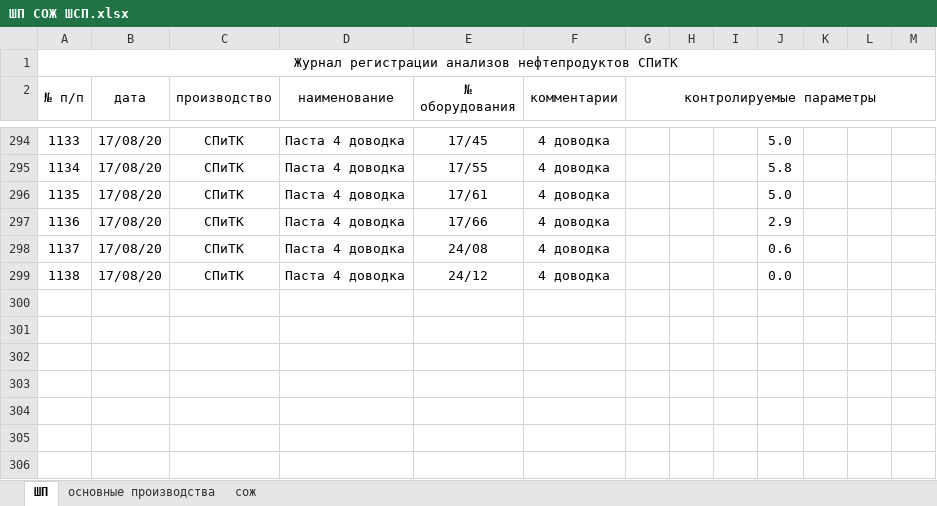
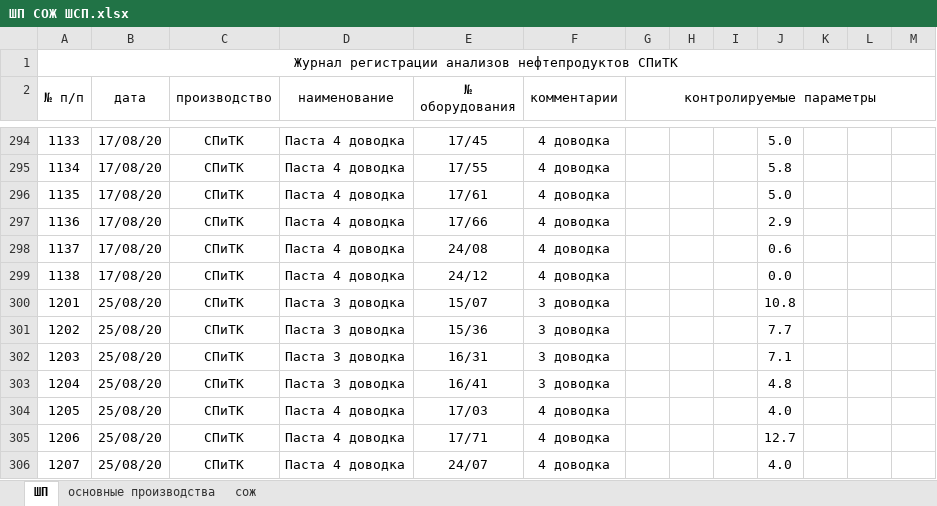
Before and after one commit to evgenysokolovskiy/MicroSystems, an Excel workbook: files/xlsx/laboratory/fact/ШП СОЖ ШСП.xlsx, sheet ШП, drawn as a sheet; only a part is shown, gaps mark what is left out; values as stored, in another font and other column widths than the file's, no borders; the diff names each change by its address in the sheet, - before the commit and + after, or states it on an @@ line.

```diff
--- a/files/xlsx/laboratory/fact/ШП СОЖ ШСП.xlsx (sheet ШП)
+++ b/files/xlsx/laboratory/fact/ШП СОЖ ШСП.xlsx (sheet ШП)
+row 300: 1201 | 25/08/20 | СПиТК | Паста 3 доводка | 15/07 | 3 доводка |  |  |  | 10.8
+row 301: 1202 | 25/08/20 | СПиТК | Паста 3 доводка | 15/36 | 3 доводка |  |  |  | 7.7
+row 302: 1203 | 25/08/20 | СПиТК | Паста 3 доводка | 16/31 | 3 доводка |  |  |  | 7.1
+row 303: 1204 | 25/08/20 | СПиТК | Паста 3 доводка | 16/41 | 3 доводка |  |  |  | 4.8
+row 304: 1205 | 25/08/20 | СПиТК | Паста 4 доводка | 17/03 | 4 доводка |  |  |  | 4.0
+row 305: 1206 | 25/08/20 | СПиТК | Паста 4 доводка | 17/71 | 4 доводка |  |  |  | 12.7
+row 306: 1207 | 25/08/20 | СПиТК | Паста 4 доводка | 24/07 | 4 доводка |  |  |  | 4.0
```
Also changed, not shown: sheet сож, sheet основные производства, files/xlsx/build/оборудование_не_соответствующее_нормативам_по_простоям.xlsx, files/xlsx/build/оборудование_с_сортировкой_по_проценту.xlsx, 28 other files.
